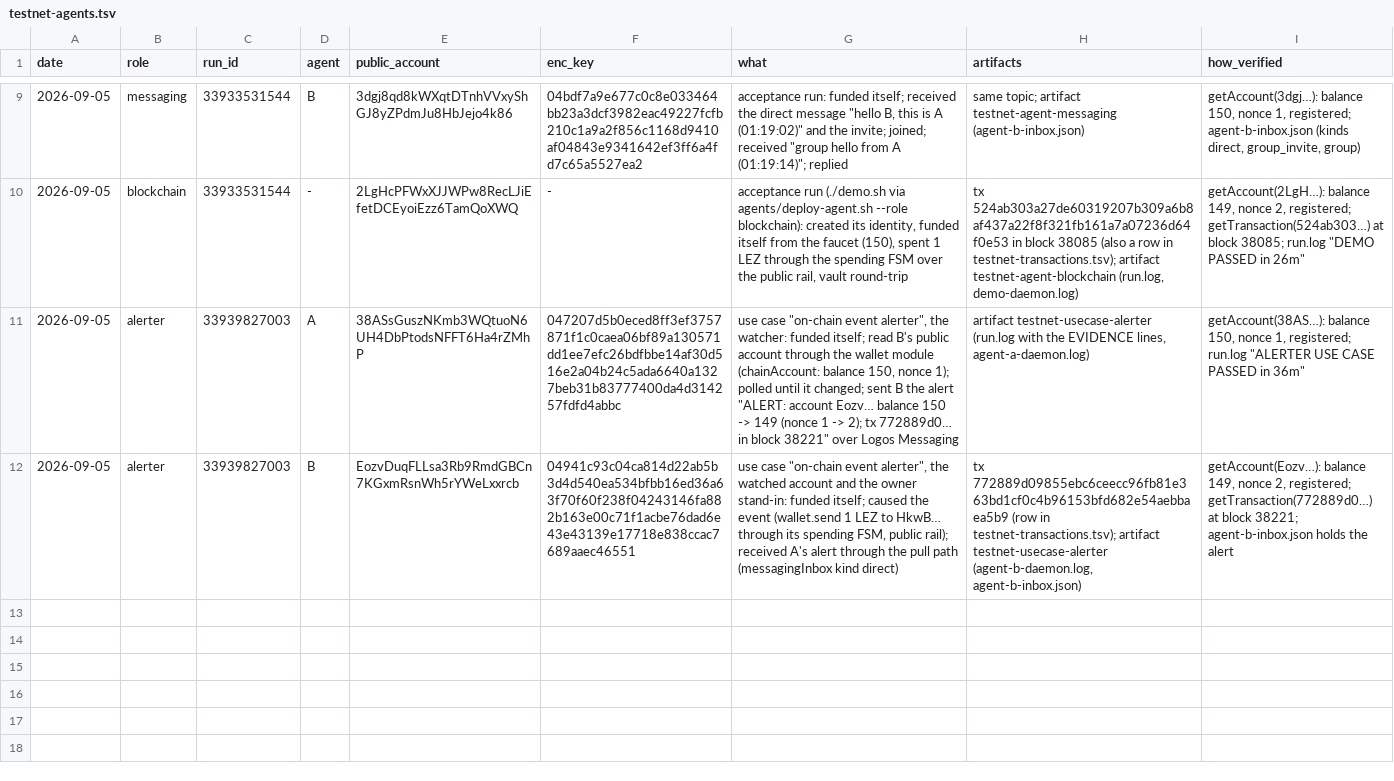
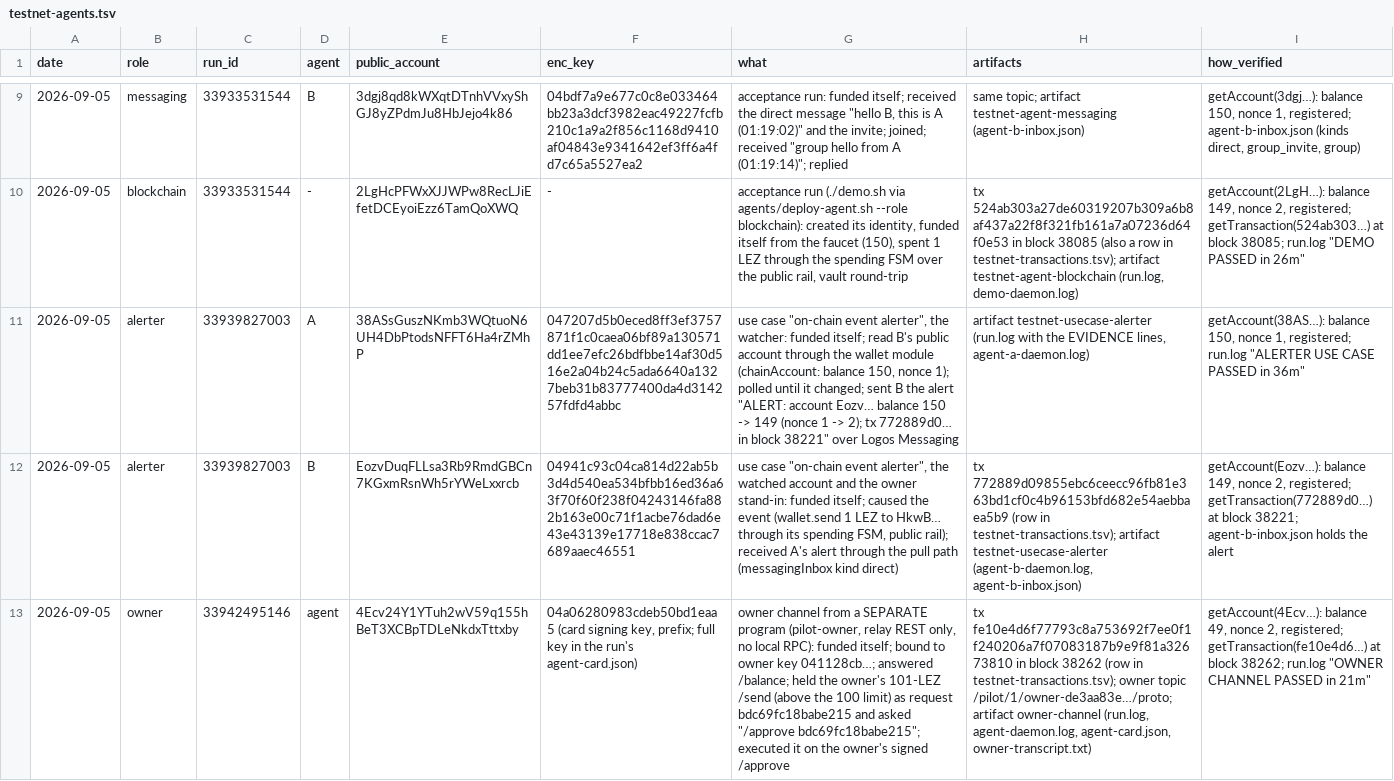
Before and after one commit to johnniedom/logos-pilot, a TSV file: evidence/testnet-agents.tsv, drawn as a sheet; only a part is shown, gaps mark what is left out; the diff names each change by its address in the sheet, - before the commit and + after, or states it on an @@ line.

Commit message:
docs(evidence): owner channel from a separate app green on the public testnet; owner replies sent once
- evidence: owner-channel run 33942495146 — the pilot-owner client (relay REST only)
  got /balance, was told about the held 101-LEZ spend bdc69fc18babe215, approved it,
  tx fe10e4d6... in block 38262 (agent 4Ecv... 150 -> 49); rows in both TSVs,
  verify-testnet.sh green on every row
- module: deliverToOwner sends once, fire-and-forget. Its three-attempt retry fired on
  the delivery host's dropped acknowledgement and delivered every owner reply three
  times (measured in that run: the hold notice and "approved" each arrived x3)
- write-up: the separate-app criterion checked with the run; the approach text says
  what the client is and that the Basecamp plugin still uses local RPC; the
  documentation item checked (repo public since 2026-09-04); README rows for the
  use-case roles and the owner-channel script; owner guide section on pilot-owner

```diff
--- a/evidence/testnet-agents.tsv
+++ b/evidence/testnet-agents.tsv
+row 13: 2026-09-05 | owner | 33942495146 | agent | 4Ecv24Y1YTuh2wV59q155hBeT3XCBpTDLeNkdxTttxby | 04a06280983cdeb50bd1eaa5 (card signing key, prefix; full key in the run's agent-card.json) | owner channel from a SEPARATE program (pilot-owner, relay REST only, no local RPC): funded itself; bound to owner key 041128cb…; answered /balance; held the owner's 101-LEZ /send (above the 100 limit) as request bdc69fc18babe215 and asked "/approve bdc69fc18babe215"; executed it on the owner's signed /approve | tx fe10e4d6f77793c8a753692f7ee0f1f240206a7f07083187b9e9f81a32673810 in block 38262 (row in testnet-transactions.tsv); owner topic /pilot/1/owner-de3aa83e…/proto; artifact owner-channel (run.log, agent-daemon.log, agent-card.json, owner-transcript.txt) | getAccount(4Ecv…): balance 49, nonce 2, registered; getTransaction(fe10e4d6…) at block 38262; run.log "OWNER CHANNEL PASSED in 21m"
```
Also changed, not shown: evidence/testnet-transactions.tsv, 4 other files.
